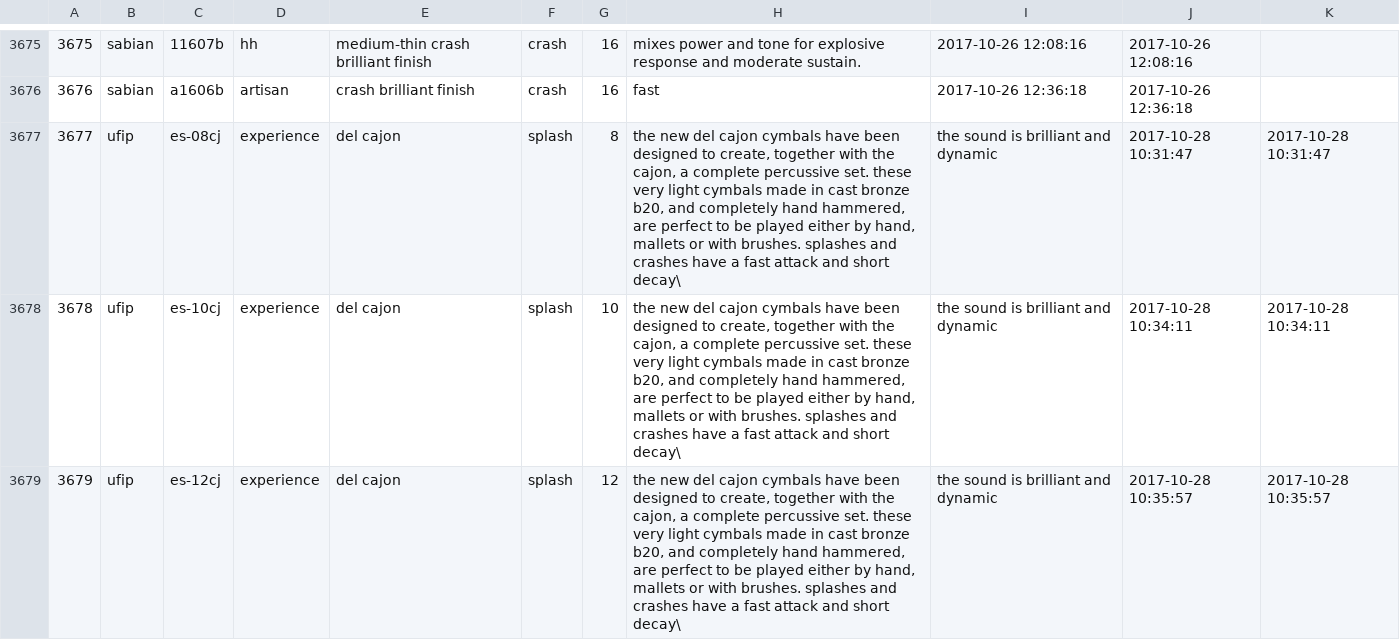
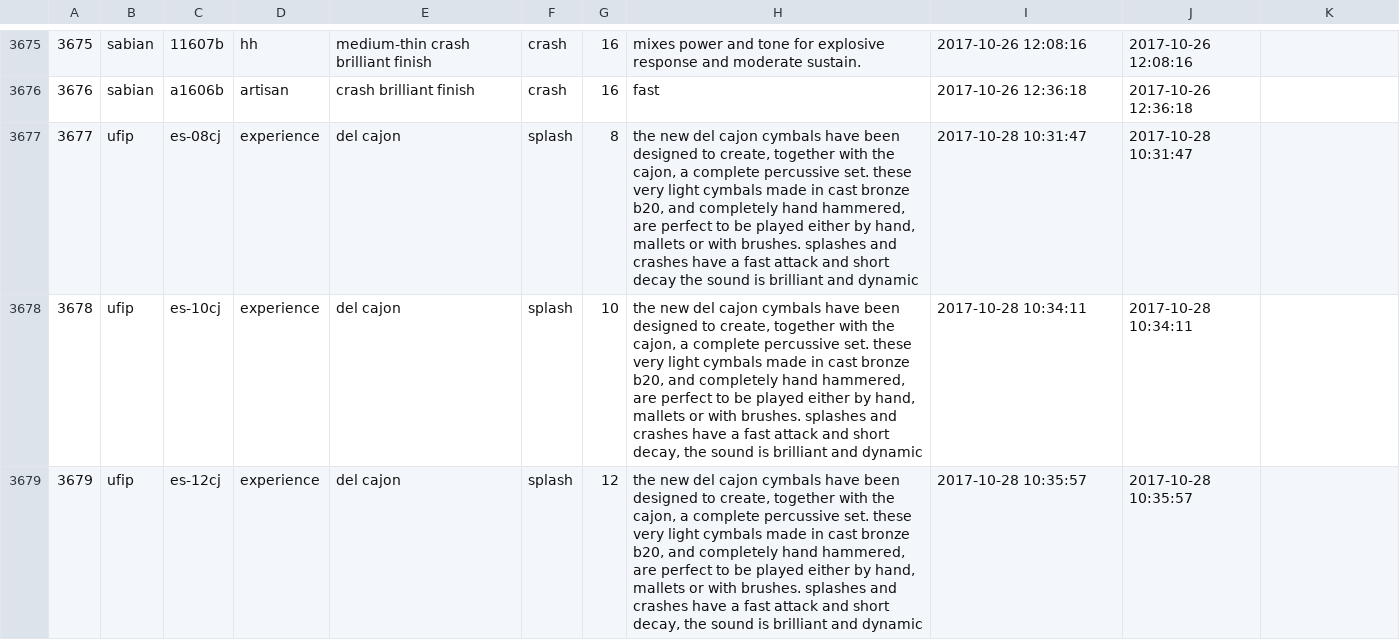
Before and after one commit to yilmazgunalp/fcymbals, a CSV file: db/back_up/makers_201711132325.csv, drawn as a sheet; only a part is shown, gaps mark what is left out; the diff covers the shown part only.

```diff
--- a/db/back_up/makers_201711132325.csv
+++ b/db/back_up/makers_201711132325.csv
@@ -3676,4 +3676,4 @@
 3676;sabian;a1606b;artisan;crash brilliant finish;crash;16;fast;2017-10-26 12:36:18;2017-10-26 12:36:18
-3677;ufip;es-08cj;experience;del cajon;splash;8;the new del cajon cymbals have been designed to create, together with the cajon, a complete percussive set. these very light cymbals made in cast bronze b20, and completely hand hammered,  are perfect to be played either by hand, mallets or with brushes. splashes and crashes have a fast attack and short decay\; the sound is brilliant and dynamic;2017-10-28 10:31:47;2017-10-28 10:31:47
-3678;ufip;es-10cj;experience;del cajon;splash;10;the new del cajon cymbals have been designed to create, together with the cajon, a complete percussive set. these very light cymbals made in cast bronze b20, and completely hand hammered,  are perfect to be played either by hand, mallets or with brushes. splashes and crashes have a fast attack and short decay\; the sound is brilliant and dynamic;2017-10-28 10:34:11;2017-10-28 10:34:11
-3679;ufip;es-12cj;experience;del cajon;splash;12;the new del cajon cymbals have been designed to create, together with the cajon, a complete percussive set. these very light cymbals made in cast bronze b20, and completely hand hammered,  are perfect to be played either by hand, mallets or with brushes. splashes and crashes have a fast attack and short decay\; the sound is brilliant and dynamic;2017-10-28 10:35:57;2017-10-28 10:35:57
+3677;ufip;es-08cj;experience;del cajon;splash;8;the new del cajon cymbals have been designed to create, together with the cajon, a complete percussive set. these very light cymbals made in cast bronze b20, and completely hand hammered,  are perfect to be played either by hand, mallets or with brushes. splashes and crashes have a fast attack and short decay the sound is brilliant and dynamic;2017-10-28 10:31:47;2017-10-28 10:31:47
+3678;ufip;es-10cj;experience;del cajon;splash;10;the new del cajon cymbals have been designed to create, together with the cajon, a complete percussive set. these very light cymbals made in cast bronze b20, and completely hand hammered,  are perfect to be played either by hand, mallets or with brushes. splashes and crashes have a fast attack and short decay, the sound is brilliant and dynamic;2017-10-28 10:34:11;2017-10-28 10:34:11
+3679;ufip;es-12cj;experience;del cajon;splash;12;the new del cajon cymbals have been designed to create, together with the cajon, a complete percussive set. these very light cymbals made in cast bronze b20, and completely hand hammered,  are perfect to be played either by hand, mallets or with brushes. splashes and crashes have a fast attack and short decay, the sound is brilliant and dynamic;2017-10-28 10:35:57;2017-10-28 10:35:57
```
Also changed, not shown: 9 edited cells elsewhere in this file, 8 other files.
